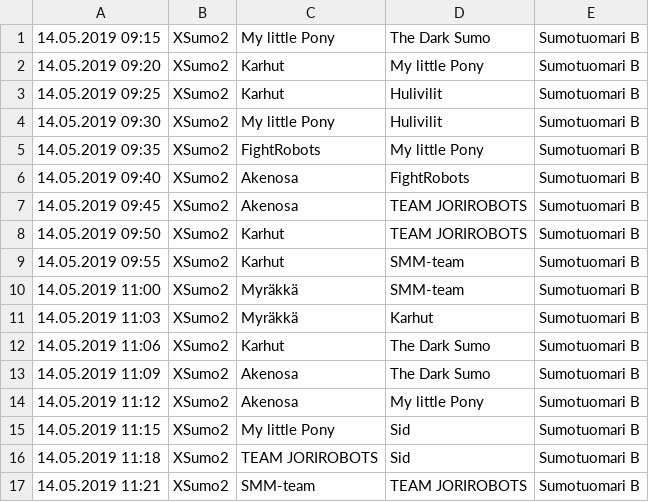
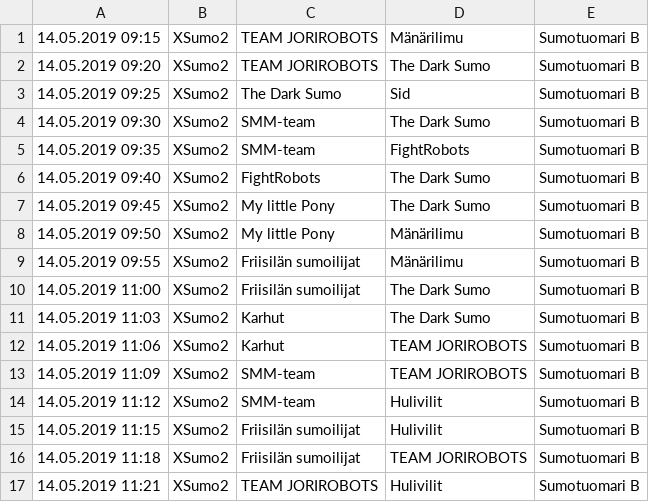
Before and after one commit to teknologiakerho/innokas-tulospalvelu2019, a TSV file: aikataulut/xsumo/tsv/as1/xs.as1.2.tsv, drawn as a sheet; only a part is shown; the diff covers the shown part only.

```diff
--- a/aikataulut/xsumo/tsv/as1/xs.as1.2.tsv
+++ b/aikataulut/xsumo/tsv/as1/xs.as1.2.tsv
@@ -1,17 +1,17 @@
-14.05.2019 09:15	XSumo2	My little Pony	The Dark Sumo	Sumotuomari B
-14.05.2019 09:20	XSumo2	Karhut	My little Pony	Sumotuomari B
-14.05.2019 09:25	XSumo2	Karhut	Hulivilit	Sumotuomari B
-14.05.2019 09:30	XSumo2	My little Pony	Hulivilit	Sumotuomari B
-14.05.2019 09:35	XSumo2	FightRobots	My little Pony	Sumotuomari B
-14.05.2019 09:40	XSumo2	Akenosa	FightRobots	Sumotuomari B
-14.05.2019 09:45	XSumo2	Akenosa	TEAM JORIROBOTS	Sumotuomari B
-14.05.2019 09:50	XSumo2	Karhut	TEAM JORIROBOTS	Sumotuomari B
-14.05.2019 09:55	XSumo2	Karhut	SMM-team	Sumotuomari B
-14.05.2019 11:00	XSumo2	Myräkkä	SMM-team	Sumotuomari B
-14.05.2019 11:03	XSumo2	Myräkkä	Karhut	Sumotuomari B
-14.05.2019 11:06	XSumo2	Karhut	The Dark Sumo	Sumotuomari B
-14.05.2019 11:09	XSumo2	Akenosa	The Dark Sumo	Sumotuomari B
-14.05.2019 11:12	XSumo2	Akenosa	My little Pony	Sumotuomari B
-14.05.2019 11:15	XSumo2	My little Pony	Sid	Sumotuomari B
-14.05.2019 11:18	XSumo2	TEAM JORIROBOTS	Sid	Sumotuomari B
-14.05.2019 11:21	XSumo2	SMM-team	TEAM JORIROBOTS	Sumotuomari B
+14.05.2019 09:15	XSumo2	TEAM JORIROBOTS	Mänärilimu	Sumotuomari B
+14.05.2019 09:20	XSumo2	TEAM JORIROBOTS	The Dark Sumo	Sumotuomari B
+14.05.2019 09:25	XSumo2	The Dark Sumo	Sid	Sumotuomari B
+14.05.2019 09:30	XSumo2	SMM-team	The Dark Sumo	Sumotuomari B
+14.05.2019 09:35	XSumo2	SMM-team	FightRobots	Sumotuomari B
+14.05.2019 09:40	XSumo2	FightRobots	The Dark Sumo	Sumotuomari B
+14.05.2019 09:45	XSumo2	My little Pony	The Dark Sumo	Sumotuomari B
+14.05.2019 09:50	XSumo2	My little Pony	Mänärilimu	Sumotuomari B
+14.05.2019 09:55	XSumo2	Friisilän sumoilijat	Mänärilimu	Sumotuomari B
+14.05.2019 11:00	XSumo2	Friisilän sumoilijat	The Dark Sumo	Sumotuomari B
+14.05.2019 11:03	XSumo2	Karhut	The Dark Sumo	Sumotuomari B
+14.05.2019 11:06	XSumo2	Karhut	TEAM JORIROBOTS	Sumotuomari B
+14.05.2019 11:09	XSumo2	SMM-team	TEAM JORIROBOTS	Sumotuomari B
+14.05.2019 11:12	XSumo2	SMM-team	Hulivilit	Sumotuomari B
+14.05.2019 11:15	XSumo2	Friisilän sumoilijat	Hulivilit	Sumotuomari B
+14.05.2019 11:18	XSumo2	Friisilän sumoilijat	TEAM JORIROBOTS	Sumotuomari B
+14.05.2019 11:21	XSumo2	TEAM JORIROBOTS	Hulivilit	Sumotuomari B
```
Also changed, not shown: 11 added rows and 65 edited cells elsewhere in this file, ilmoittautumiset/csv/XSumo-2019-joukkueet.csv, ilmoittautumiset/teams.tsv, 2 other files.
